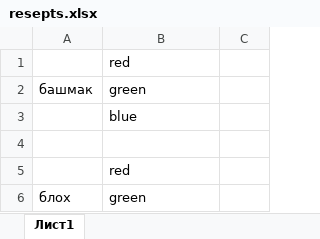
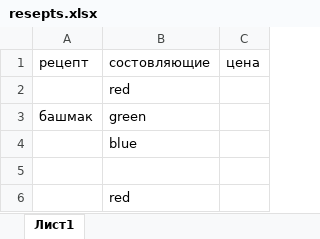
Before and after one commit to neshika/2019-2020, an Excel workbook: includes/resepts.xlsx, sheet Лист1, drawn as a sheet; only a part is shown; the shorter side is filled out with more unchanged rows; values as stored, in another font and other column widths than the file's, no borders; the diff names each change by its address in the sheet, - before the commit and + after, or states it on an @@ line.

```diff
--- a/includes/resepts.xlsx (sheet Лист1)
+++ b/includes/resepts.xlsx (sheet Лист1)
+row 1: рецепт | состовляющие | цена
```
Also changed, not shown: 1 other file.
